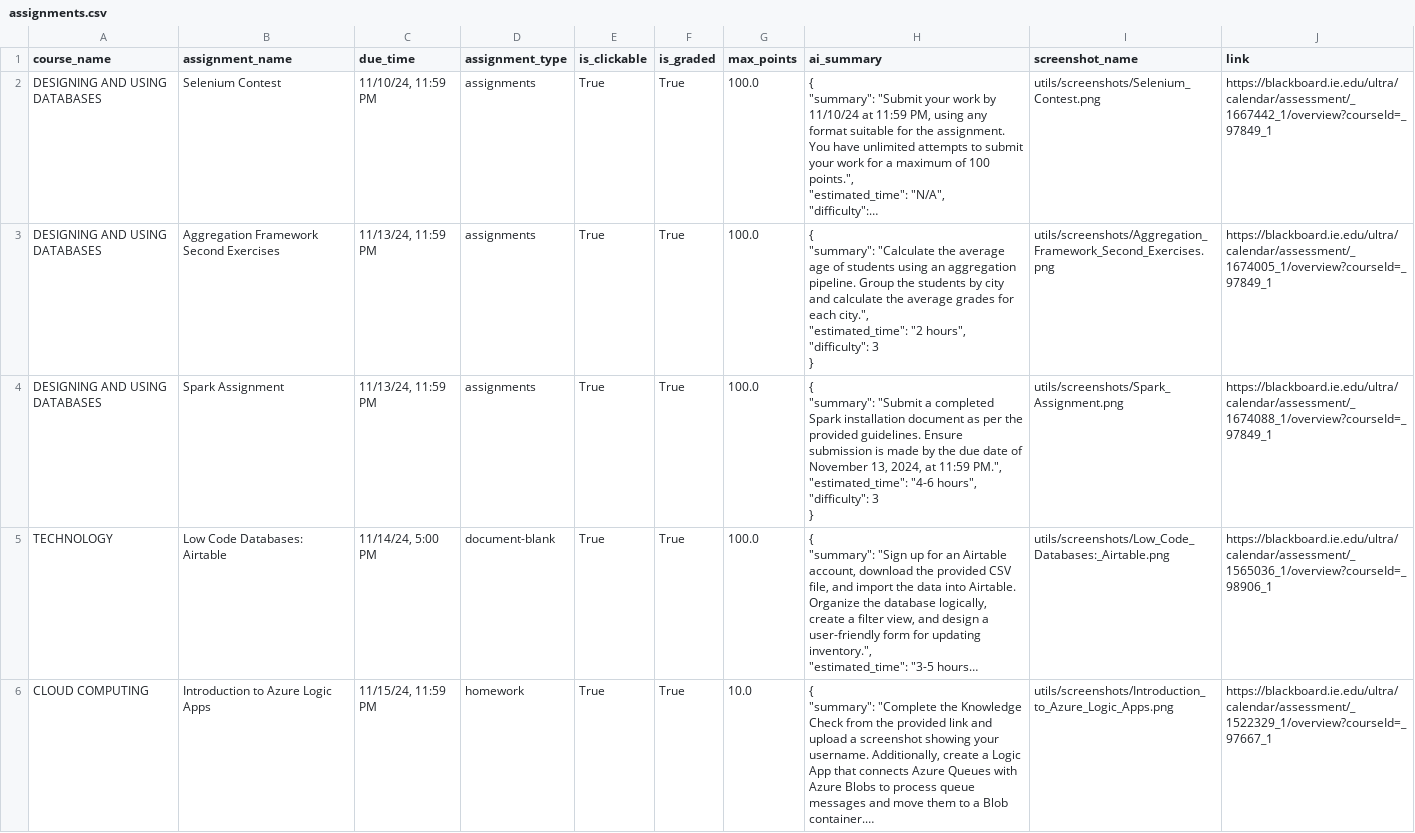
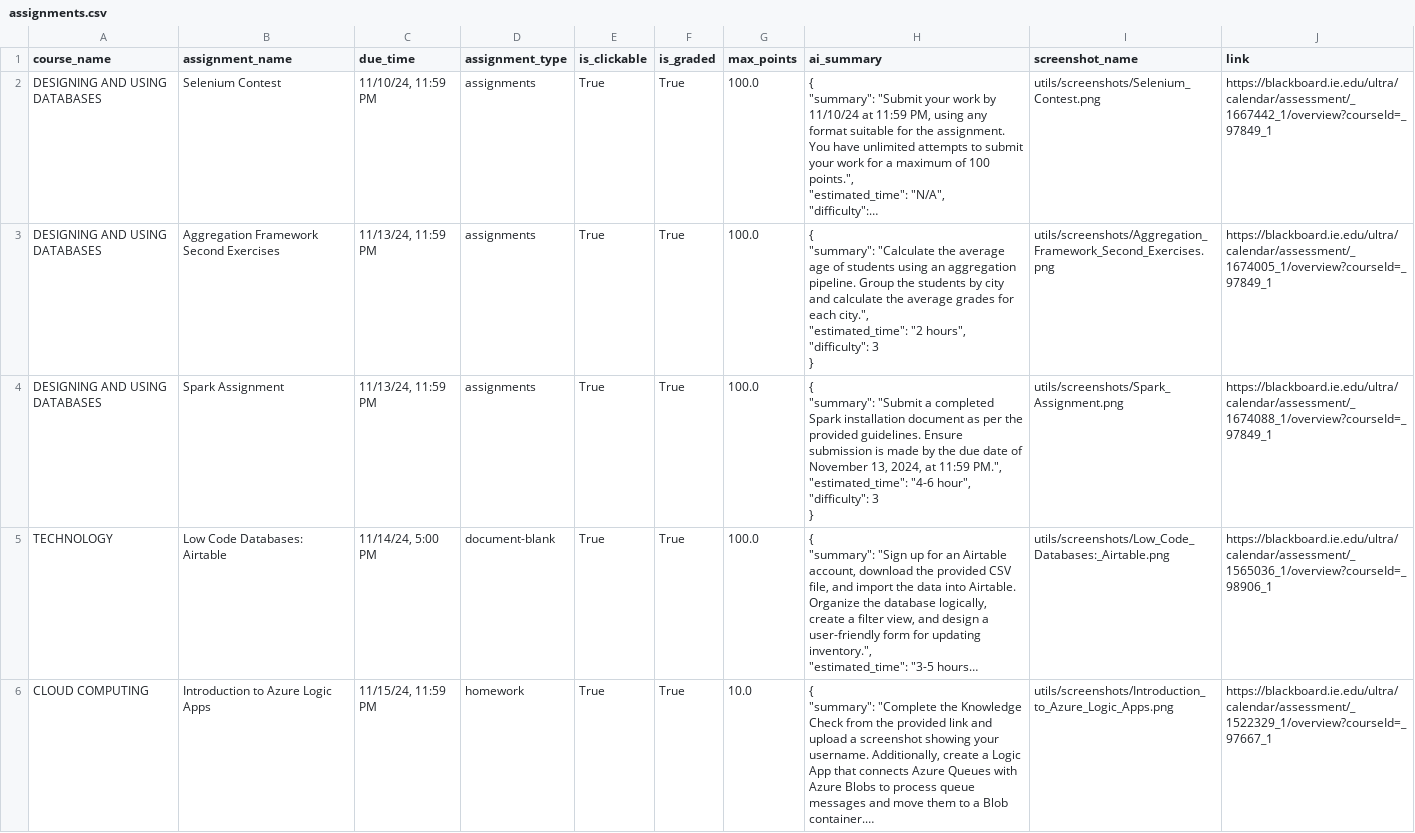
Before and after one commit to javidsegura/HomeworkReminder, a CSV file: utils/csv/assignments.csv, drawn as a sheet; only a part is shown; long unchanged cells end in …; ↵ is a line break in a cell; the diff names each change by its address in the sheet, - before the commit and + after, or states it on an @@ line.

```diff
--- a/utils/csv/assignments.csv
+++ b/utils/csv/assignments.csv
-H4 (ai_summary): …"estimated_time": "4-6 hours", ↵ "difficulty": 3…
+H4 (ai_summary): …"estimated_time": "4-6 hour", ↵ "difficulty": 3…
```
Also changed, not shown: 1 other file.
